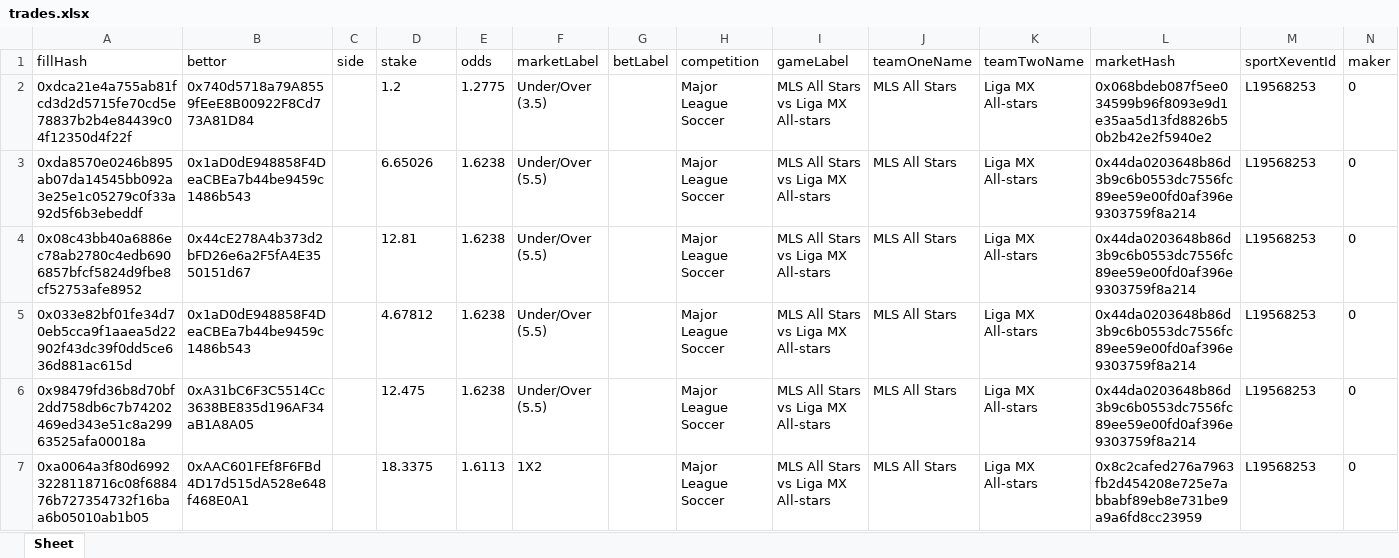
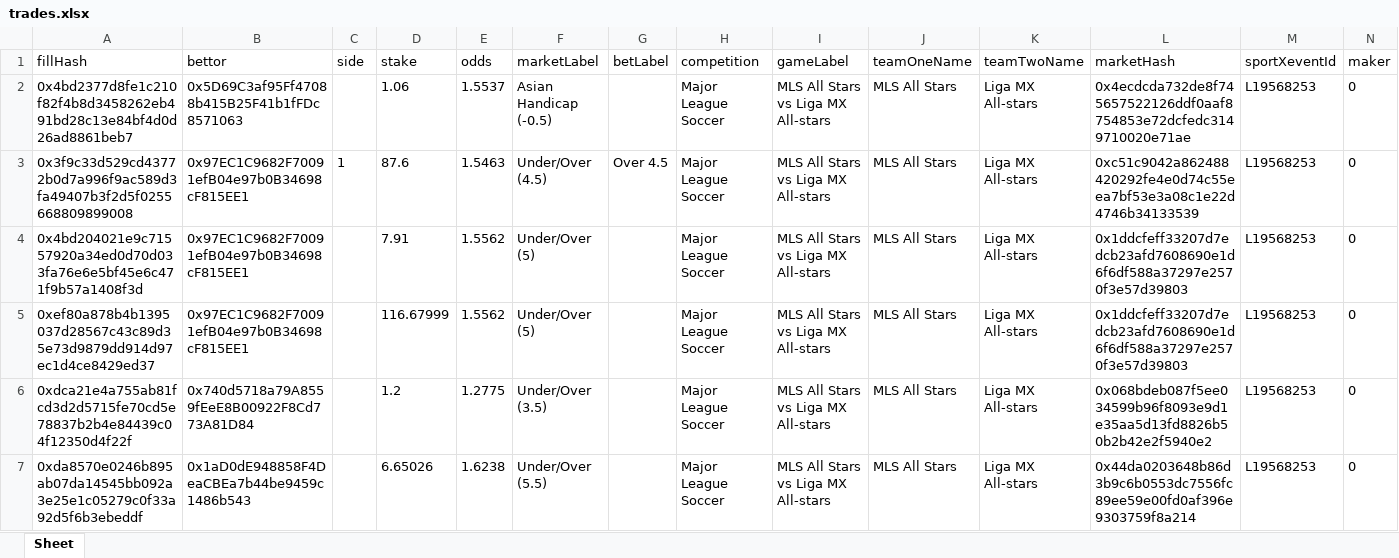
Before and after one commit to aimidas1/transactions_sxbet, an Excel workbook: data/sxbet/ligas/Major League Soccer/trades.xlsx, sheet Sheet, drawn as a sheet; only a part is shown; the shorter side is filled out with more unchanged rows; values as stored, in another font and other column widths than the file's, no borders; rows hold the shown columns only; the diff names each change by its address in the sheet, - before the commit and + after, or states it on an @@ line.

Commit message:
Update soccer trades 2026-07-29 06:01:08 UTC

```diff
--- a/data/sxbet/ligas/Major League Soccer/trades.xlsx (sheet Sheet)
+++ b/data/sxbet/ligas/Major League Soccer/trades.xlsx (sheet Sheet)
+row 2: 0x4bd2377d8fe1c210f82f4b8d3458262eb491bd28c13e84bf4d0d26ad8861beb7 | 0x5D69C3af95Ff47088b415B25F41b1fFDc8571063 |  | 1.06 | 1.5537 | Asian Handicap (-0.5) |  | Major League Soccer | MLS All Stars vs Liga MX All-stars | MLS All Stars | Liga MX All-stars | 0x4ecdcda732de8f745657522126ddf0aaf8754853e72dcfedc3149710020e71ae | L19568253 | 0
+row 3: 0x3f9c33d529cd43772b0d7a996f9ac589d3fa49407b3f2d5f0255668809899008 | 0x97EC1C9682F70091efB04e97b0B34698cF815EE1 | 1 | 87.6 | 1.5463 | Under/Over (4.5) | Over 4.5 | Major League Soccer | MLS All Stars vs Liga MX All-stars | MLS All Stars | Liga MX All-stars | 0xc51c9042a862488420292fe4e0d74c55eea7bf53e3a08c1e22d4746b34133539 | L19568253 | 0
+row 4: 0x4bd204021e9c71557920a34ed0d70d033fa76e6e5bf45e6c471f9b57a1408f3d | 0x97EC1C9682F70091efB04e97b0B34698cF815EE1 |  | 7.91 | 1.5562 | Under/Over (5) |  | Major League Soccer | MLS All Stars vs Liga MX All-stars | MLS All Stars | Liga MX All-stars | 0x1ddcfeff33207d7edcb23afd7608690e1d6f6df588a37297e2570f3e57d39803 | L19568253 | 0
+row 5: 0xef80a878b4b1395037d28567c43c89d35e73d9879dd914d97ec1d4ce8429ed37 | 0x97EC1C9682F70091efB04e97b0B34698cF815EE1 |  | 116.67999 | 1.5562 | Under/Over (5) |  | Major League Soccer | MLS All Stars vs Liga MX All-stars | MLS All Stars | Liga MX All-stars | 0x1ddcfeff33207d7edcb23afd7608690e1d6f6df588a37297e2570f3e57d39803 | L19568253 | 0
```
Also changed, not shown: data/sxbet/ligas/Campeonato Brasileiro/trades.xlsx, data/sxbet/ligas/Champions League_UEFA/trades.xlsx, 13 other files.
